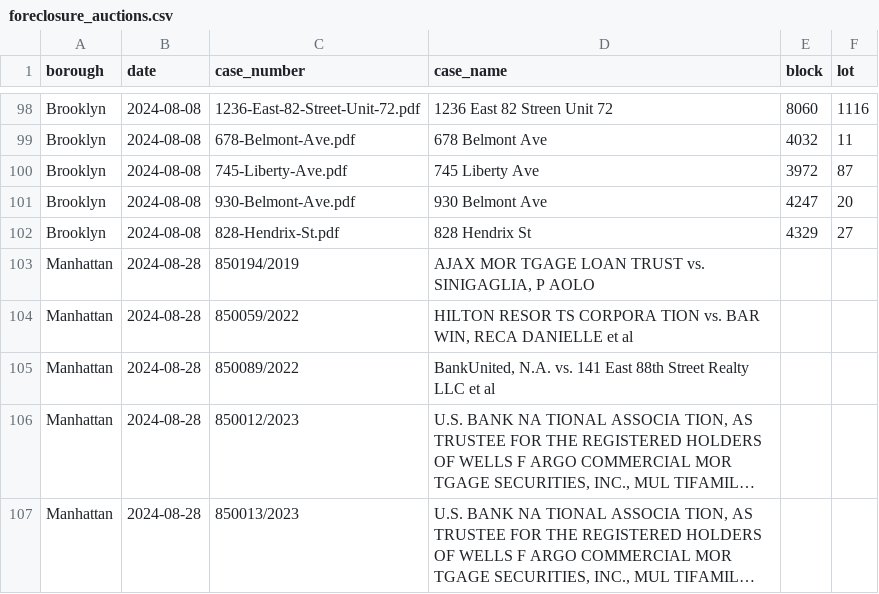
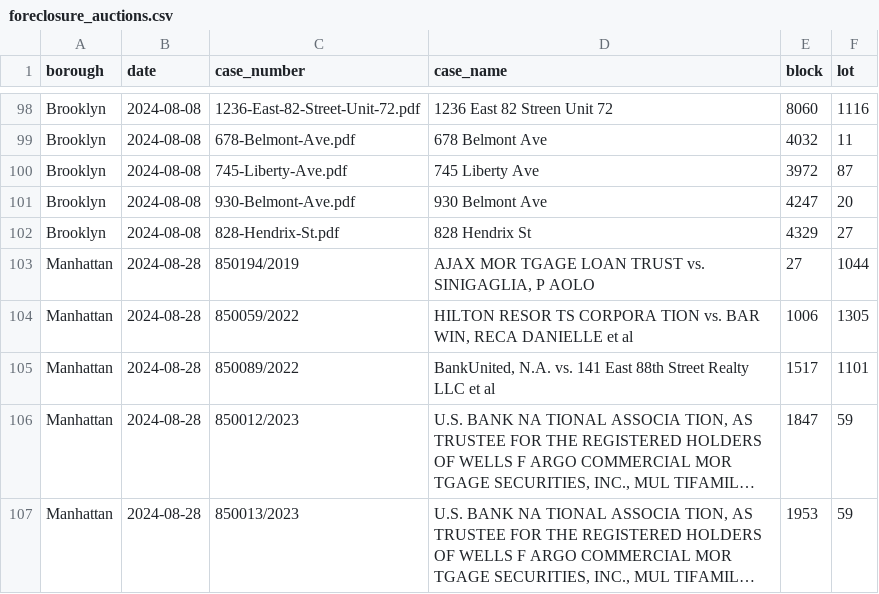
Before and after one commit to ivoytov/manhattan, a CSV file: transactions/foreclosure_auctions.csv, drawn as a sheet; only a part is shown, gaps mark what is left out; long unchanged cells end in …; the diff names each change by its address in the sheet, - before the commit and + after, or states it on an @@ line.

```diff
--- a/transactions/foreclosure_auctions.csv
+++ b/transactions/foreclosure_auctions.csv
-E103 (block): (empty)
+E103 (block): 27
-F103 (lot): (empty)
+F103 (lot): 1044
-E104 (block): (empty)
+E104 (block): 1006
-F104 (lot): (empty)
+F104 (lot): 1305
-E105 (block): (empty)
+E105 (block): 1517
-F105 (lot): (empty)
+F105 (lot): 1101
-E106 (block): (empty)
+E106 (block): 1847
-F106:F107 (lot): (empty)
+F106:F107 (lot): 59
-E107 (block): (empty)
+E107 (block): 1953
```
Also changed, not shown: transactions/auction_sales.csv, 1 other file.
